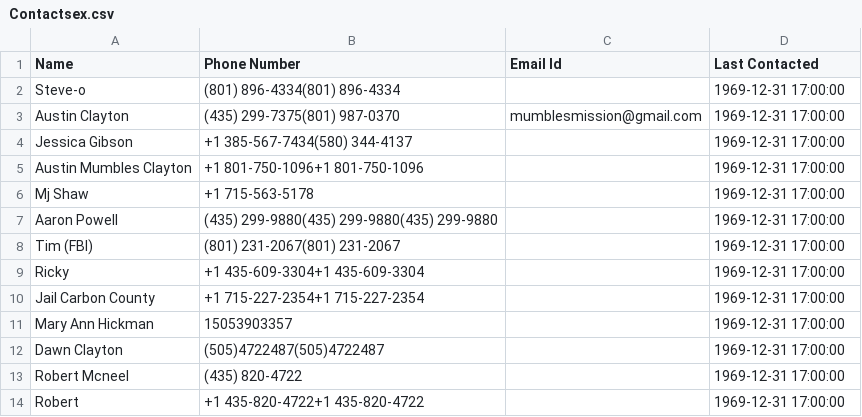
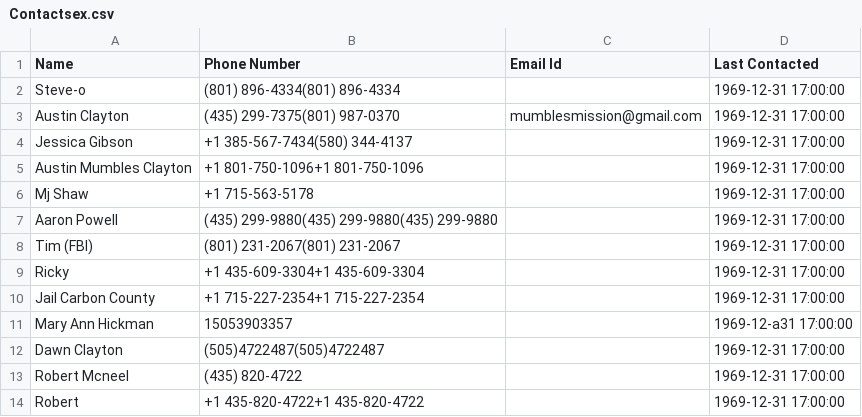
Before and after one commit to HugsNdrugz/Data-upload, a CSV file: Contactsex.csv, drawn as a sheet; only a part is shown.

```diff
--- a/Contactsex.csv
+++ b/Contactsex.csv
@@ -10,3 +10,3 @@
 "Jail Carbon County","+1 715-227-2354+1 715-227-2354",,"1969-12-31 17:00:00"
-"Mary Ann Hickman","15053903357",,"1969-12-31 17:00:00"
+"Mary Ann Hickman","15053903357",,"1969-12-a31 17:00:00"
 "Dawn Clayton","(505)4722487(505)4722487",,"1969-12-31 17:00:00"
```
Also changed, not shown: 3 other files.
